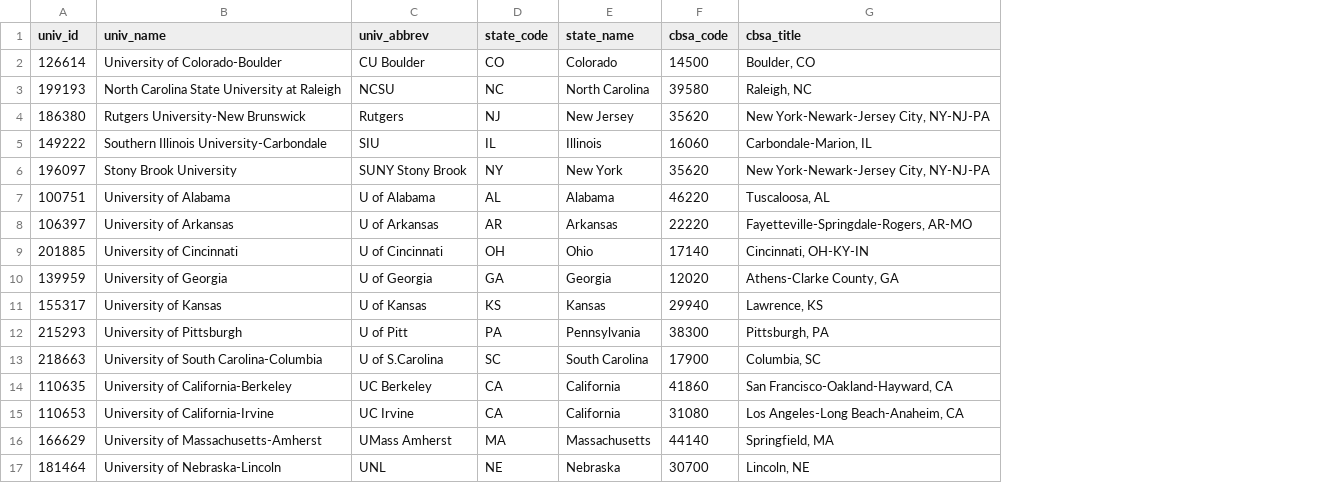
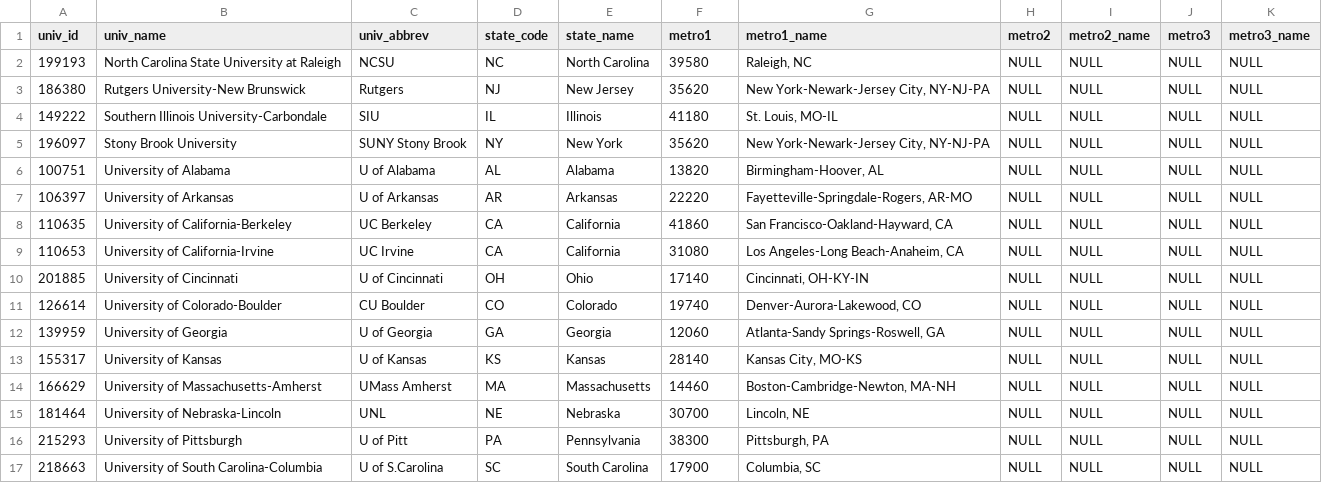
Before and after one commit to ozanj/naed_presentation, a CSV file: assets/tables/univ_sample.csv, drawn as a sheet; removed rows and columns are numbered as before the commit, all else as after; the diff names each change by its address in the sheet, - before the commit and + after, or states it on an @@ line.

Commit message:
add in-state metro graphs

```diff
--- a/assets/tables/univ_sample.csv
+++ b/assets/tables/univ_sample.csv
+column H (metro2), rows 2-7: all NULL; row 10: NULL; rows 12-13: NULL | NULL; rows 16-17: NULL | NULL
+column I (metro2_name), rows 2-7: all NULL; row 10: NULL; rows 12-13: NULL | NULL; rows 16-17: NULL | NULL
+column J (metro3), rows 2-7: all NULL; row 10: NULL; rows 12-13: NULL | NULL; rows 16-17: NULL | NULL
+column K (metro3_name), rows 2-7: all NULL; row 10: NULL; rows 12-13: NULL | NULL; rows 16-17: NULL | NULL
-F1: cbsa_code
+F1: metro1
-G1: cbsa_title
+G1: metro1_name
-row 2: 126614 | University of Colorado-Boulder | CU Boulder | CO | Colorado | 14500 | Boulder, CO
-F4 (metro1): 16060
+F4 (metro1): 41180
-G4 (metro1_name): Carbondale-Marion, IL
+G4 (metro1_name): St. Louis, MO-IL
-F6 (metro1): 46220
+F6 (metro1): 13820
-G6 (metro1_name): Tuscaloosa, AL
+G6 (metro1_name): Birmingham-Hoover, AL
@@ row 14 moved to row 8: 110635 @@
@@ row 15 moved to row 9: 110653 @@
+row 11: 126614 | University of Colorado-Boulder | CU Boulder | CO | Colorado | 19740 | Denver-Aurora-Lakewood, CO | NULL | NULL | NULL | NULL
-F12 (metro1): 12020
+F12 (metro1): 12060
-G12 (metro1_name): Athens-Clarke County, GA
+G12 (metro1_name): Atlanta-Sandy Springs-Roswell, GA
-F13 (metro1): 29940
+F13 (metro1): 28140
-G13 (metro1_name): Lawrence, KS
+G13 (metro1_name): Kansas City, MO-KS
+row 14: 166629 | University of Massachusetts-Amherst | UMass Amherst | MA | Massachusetts | 14460 | Boston-Cambridge-Newton, MA-NH | NULL | NULL | NULL | NULL
@@ row 17 moved to row 15: 181464 @@
-row 16: 166629 | University of Massachusetts-Amherst | UMass Amherst | MA | Massachusetts | 44140 | Springfield, MA
```
Also changed, not shown: 4 other files.
